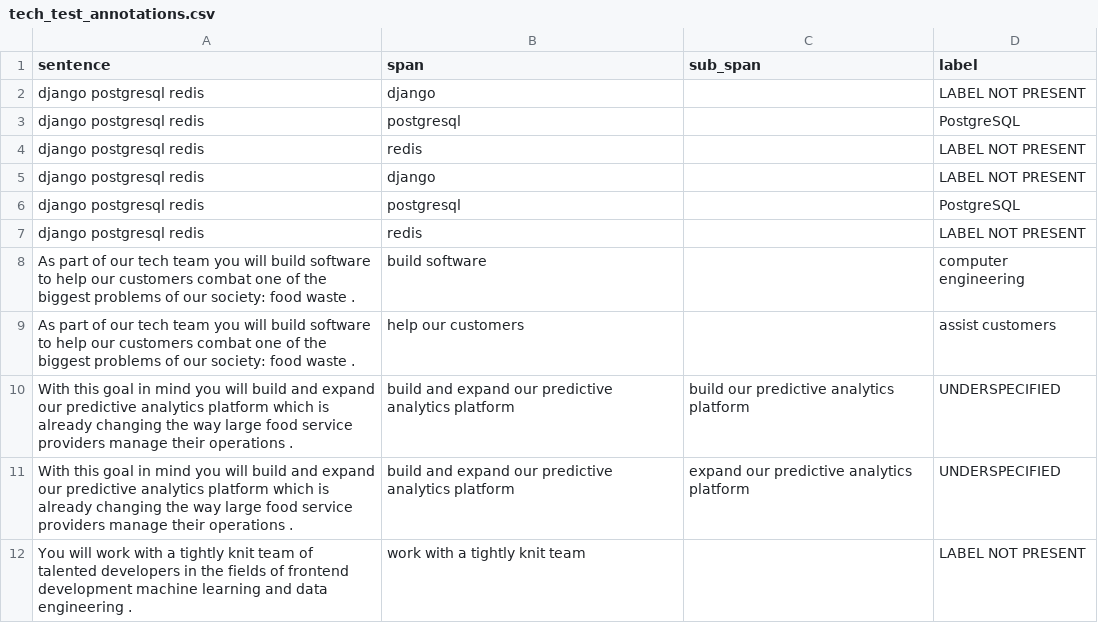
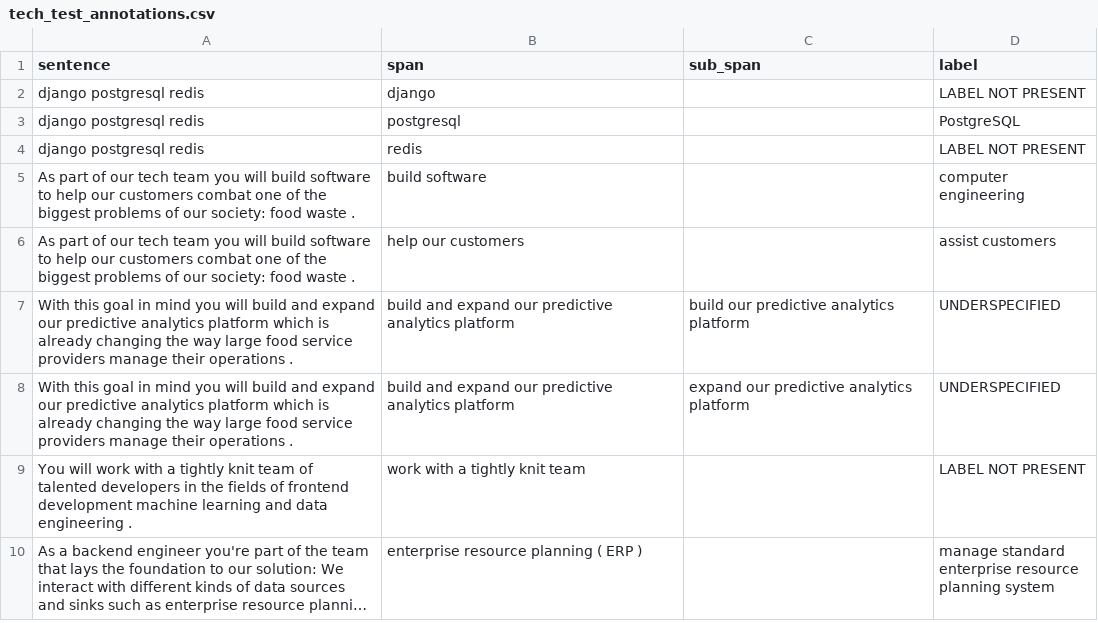
Before and after one commit to andrii-myronenko/skill-extraction-diploma, a CSV file: data/Benchmark dataset/tech_test_annotations.csv, drawn as a sheet; only a part is shown; the shorter side is filled out with more unchanged rows; long unchanged cells end in ….

```diff
--- a/data/Benchmark dataset/tech_test_annotations.csv
+++ b/data/Benchmark dataset/tech_test_annotations.csv
@@ -4,5 +4,2 @@ django postgresql redis,postgresql,,PostgreSQL
 django postgresql redis,redis,,LABEL NOT PRESENT
-django postgresql redis,django,,LABEL NOT PRESENT
-django postgresql redis,postgresql,,PostgreSQL
-django postgresql redis,redis,,LABEL NOT PRESENT
 As part of our tech team you will build software to help our customers combat one of the biggest problems of our society: food waste .,build software,,computer engineering
```
Also changed, not shown: 10 other files.
